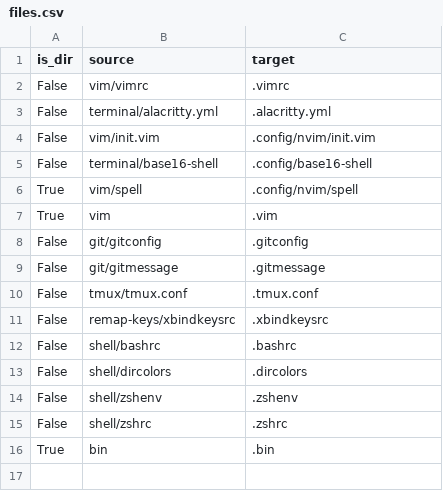
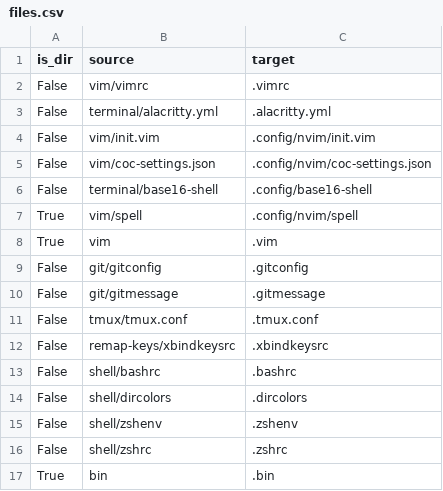
Before and after one commit to JRasmusBm/dotfiles, a CSV file: files.csv, drawn as a sheet; the diff names each change by its address in the sheet, - before the commit and + after, or states it on an @@ line.

```diff
--- a/files.csv
+++ b/files.csv
+row 5: False | vim/coc-settings.json | .config/nvim/coc-settings.json
```
Also changed, not shown: 4 other files.
